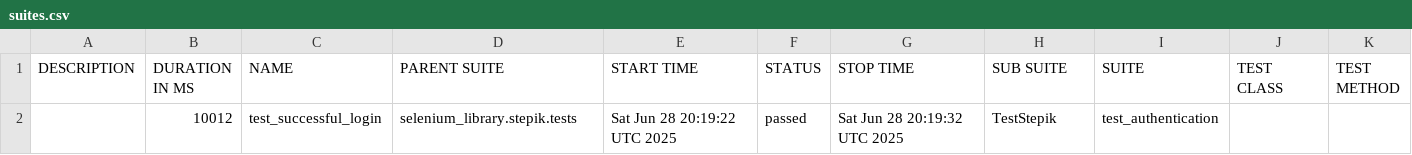
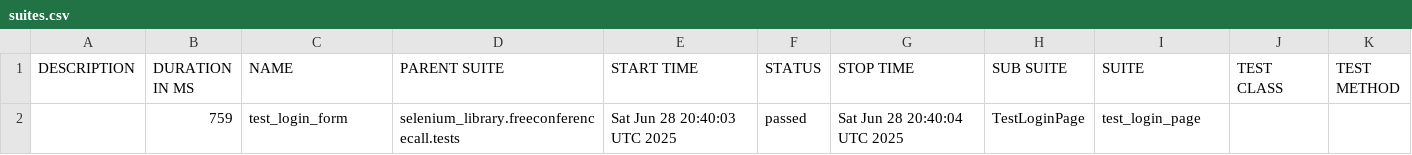
Before and after one commit to l3t-it-be/automation, a CSV file: data/suites.csv, drawn as a sheet.

```diff
--- a/data/suites.csv
+++ b/data/suites.csv
@@ -1,2 +1,2 @@
 "DESCRIPTION","DURATION IN MS","NAME","PARENT SUITE","START TIME","STATUS","STOP TIME","SUB SUITE","SUITE","TEST CLASS","TEST METHOD"
-"","10012","test_successful_login","selenium_library.stepik.tests","Sat Jun 28 20:19:22 UTC 2025","passed","Sat Jun 28 20:19:32 UTC 2025","TestStepik","test_authentication","",""
+"","759","test_login_form","selenium_library.freeconferencecall.tests","Sat Jun 28 20:40:03 UTC 2025","passed","Sat Jun 28 20:40:04 UTC 2025","TestLoginPage","test_login_page","",""
```
Also changed, not shown: 18 other files.
